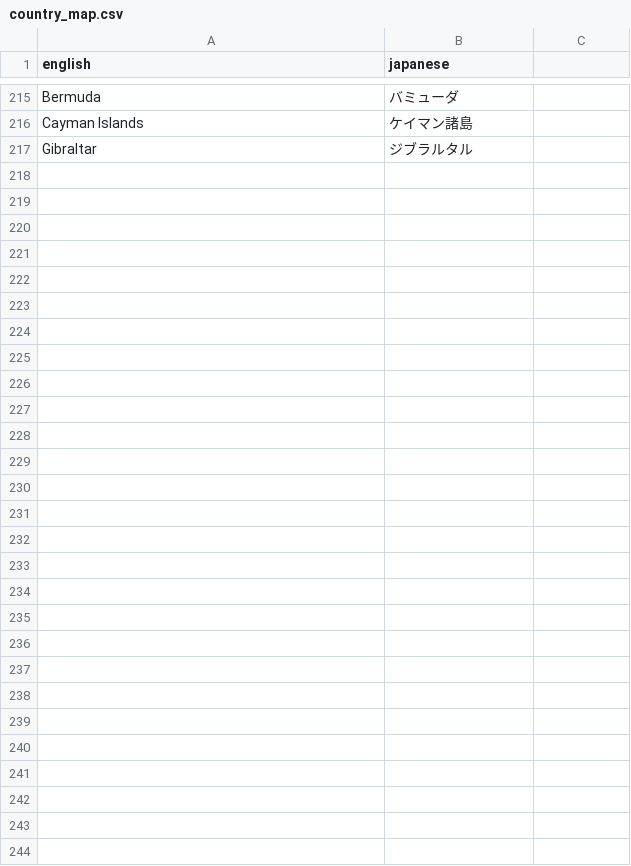
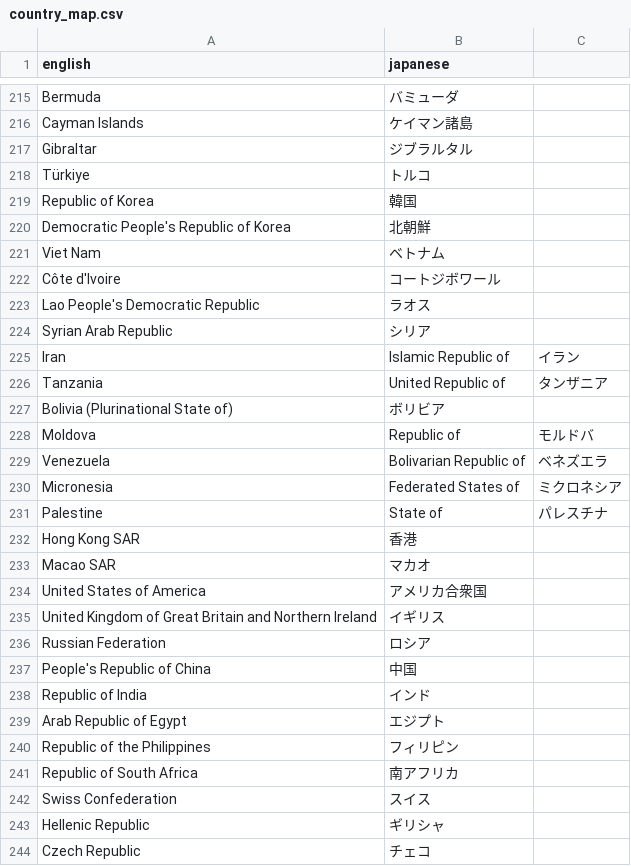
Before and after one commit to tgr55al/assault_lily-ga4-graph, a CSV file: master/country_map.csv, drawn as a sheet; only a part is shown, gaps mark what is left out.

Commit message:
国名変換表へ追記

```diff
--- a/master/country_map.csv
+++ b/master/country_map.csv
@@ -217 +217,28 @@ Cayman Islands,ケイマン諸島
 Gibraltar,ジブラルタル
+Türkiye,トルコ
+Republic of Korea,韓国
+Democratic People's Republic of Korea,北朝鮮
+Viet Nam,ベトナム
+Côte d'Ivoire,コートジボワール
+Lao People's Democratic Republic,ラオス
+Syrian Arab Republic,シリア
+Iran, Islamic Republic of,イラン
+Tanzania, United Republic of,タンザニア
+Bolivia (Plurinational State of),ボリビア
+Moldova, Republic of,モルドバ
+Venezuela, Bolivarian Republic of,ベネズエラ
+Micronesia, Federated States of,ミクロネシア
+Palestine, State of,パレスチナ
+Hong Kong SAR,香港
+Macao SAR,マカオ
+United States of America,アメリカ合衆国
+United Kingdom of Great Britain and Northern Ireland,イギリス
+Russian Federation,ロシア
+People's Republic of China,中国
+Republic of India,インド
+Arab Republic of Egypt,エジプト
+Republic of the Philippines,フィリピン
+Republic of South Africa,南アフリカ
+Swiss Confederation,スイス
+Hellenic Republic,ギリシャ
+Czech Republic,チェコ
```
